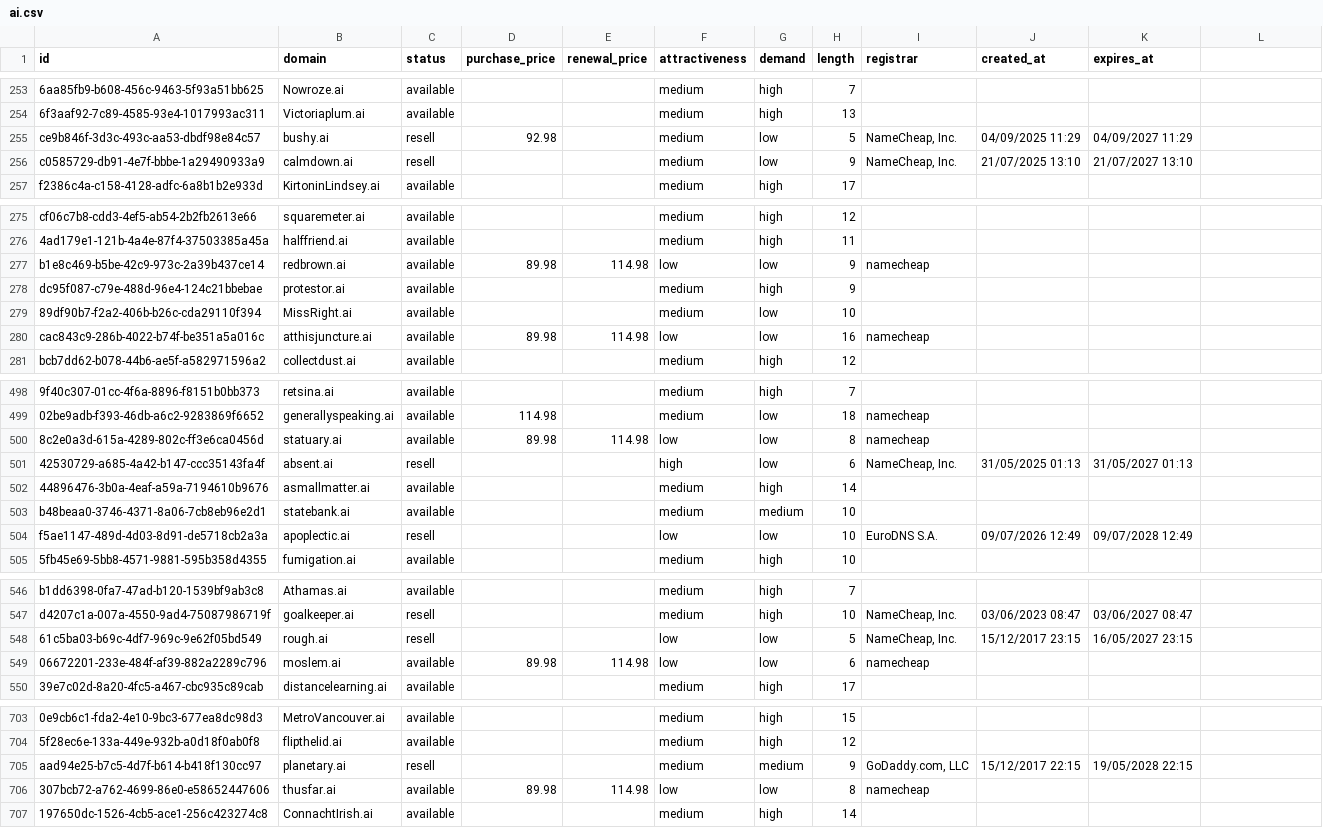
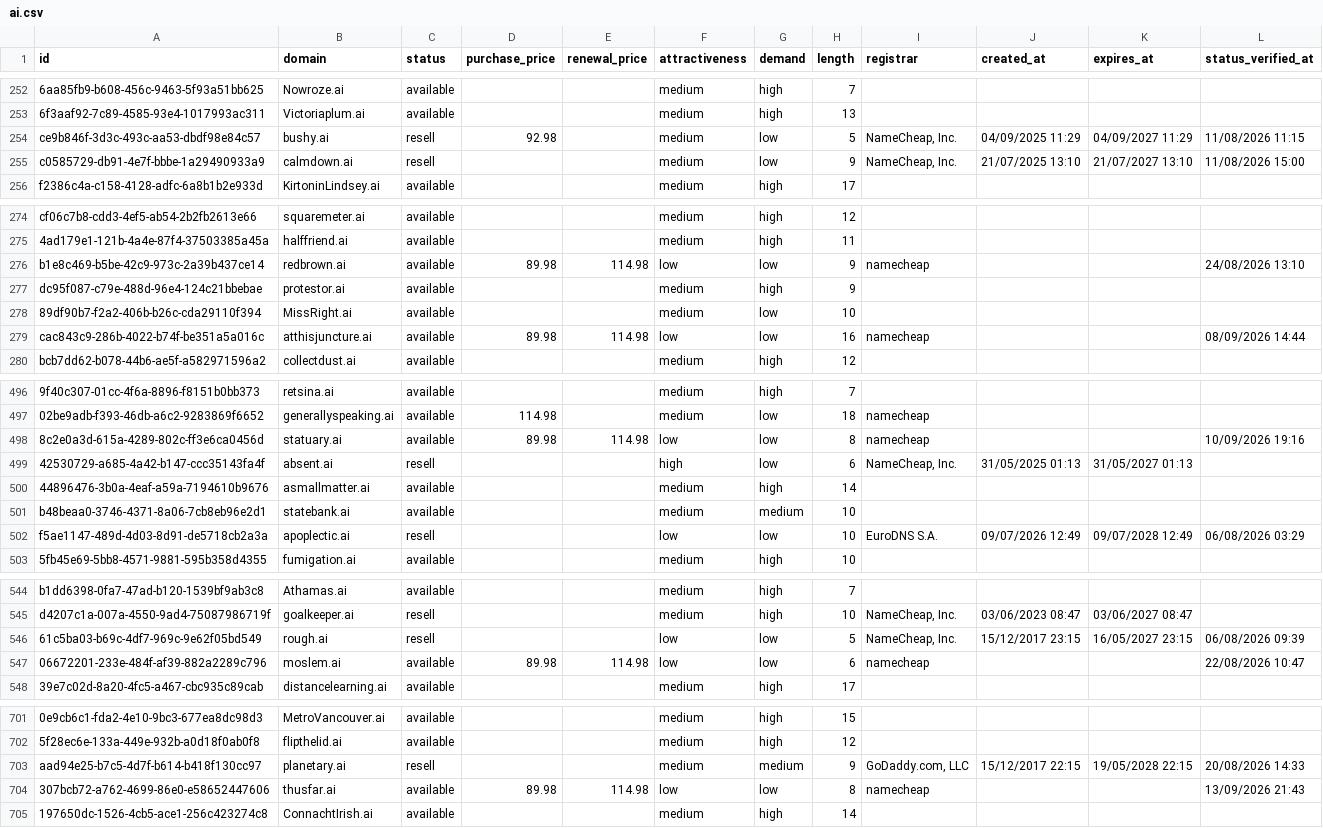
Before and after one commit to UniqueDomains/ai-oneword-domains, a CSV file: ai.csv, drawn as a sheet; only a part is shown, gaps mark what is left out; addresses are those after the commit; the diff covers the shown part only; the diff names each change by its address in the sheet, - before the commit and + after, or states it on an @@ line.

```diff
--- a/ai.csv
+++ b/ai.csv
-L1: (empty)
+L1: status_verified_at
-L254 (status_verified_at): (empty)
+L254 (status_verified_at): 11/08/2026 11:15
-L255 (status_verified_at): (empty)
+L255 (status_verified_at): 11/08/2026 15:00
-L276 (status_verified_at): (empty)
+L276 (status_verified_at): 24/08/2026 13:10
-L279 (status_verified_at): (empty)
+L279 (status_verified_at): 08/09/2026 14:44
-L498 (status_verified_at): (empty)
+L498 (status_verified_at): 10/09/2026 19:16
-L502 (status_verified_at): (empty)
+L502 (status_verified_at): 06/08/2026 03:29
-L546 (status_verified_at): (empty)
+L546 (status_verified_at): 06/08/2026 09:39
-L547 (status_verified_at): (empty)
+L547 (status_verified_at): 22/08/2026 10:47
-L703 (status_verified_at): (empty)
+L703 (status_verified_at): 20/08/2026 14:33
-L704 (status_verified_at): (empty)
+L704 (status_verified_at): 13/09/2026 21:43
```
Also changed, not shown: 3 added rows, 3 removed rows and 38 edited cells elsewhere in this file, 6 other files.
